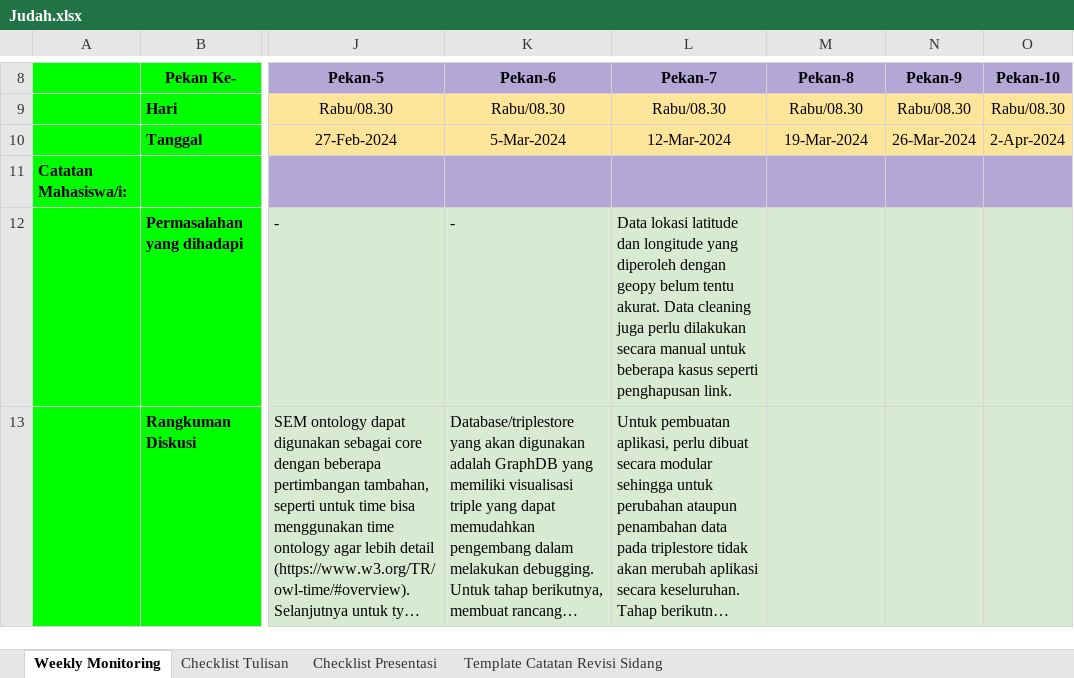
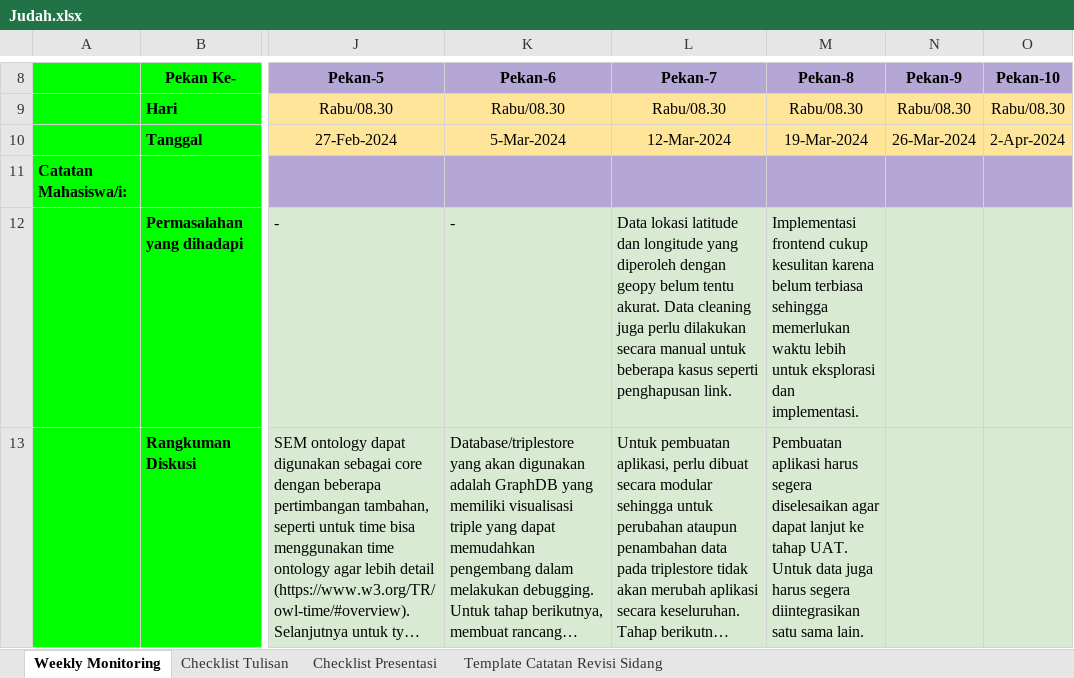
Before and after one commit to rcsenlia/Ontologi-Sejarah-Indonesia, an Excel workbook: JudahAriesakaMagaini/Judah.xlsx, sheet Weekly Monitoring, drawn as a sheet; only a part is shown, gaps mark what is left out; long unchanged cells end in …; values as stored, in another font and other column widths than the file's, no borders; conditional formats not drawn; the diff covers the shown part only; the diff names each change by its address in the sheet, - before the commit and + after, or states it on an @@ line.

Commit message:
Update the monitoring form for the eight week dated 20/03/2024

```diff
--- a/JudahAriesakaMagaini/Judah.xlsx (sheet Weekly Monitoring)
+++ b/JudahAriesakaMagaini/Judah.xlsx (sheet Weekly Monitoring)
-M12: (empty)
+M12: Implementasi frontend cukup kesulitan karena belum terbiasa sehingga memerlukan waktu lebih untuk eksplorasi dan implementasi.
-M13: (empty)
+M13: Pembuatan aplikasi harus segera diselesaikan agar dapat lanjut ke tahap UAT. Untuk data juga harus segera diintegrasikan satu sama lain.
```
Also changed, not shown: 2 edited cells elsewhere in this sheet.
